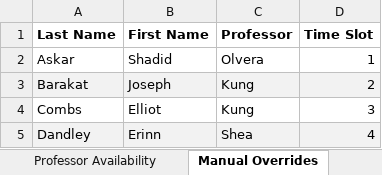
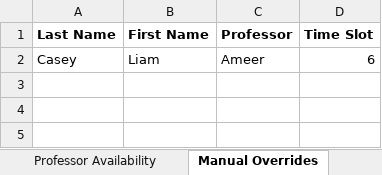
Before and after one commit to patrickfuller/schedule-maker, an Excel workbook: schedule_input.xlsx, sheet Manual Overrides, drawn as a sheet; values as stored, in another font and other column widths than the file's, no borders; charts and pictures not drawn; removed rows and columns are numbered as before the commit, all else as after; the diff names each change by its address in the sheet, - before the commit and + after, or states it on an @@ line.

```diff
--- a/schedule_input.xlsx (sheet Manual Overrides)
+++ b/schedule_input.xlsx (sheet Manual Overrides)
-row 2: Askar | Shadid | Olvera | 1
-row 3: Barakat | Joseph | Kung | 2
-row 4: Combs | Elliot | Kung | 3
-row 5: Dandley | Erinn | Shea | 4
+row 2: Casey | Liam | Ameer | 6
```
Also changed, not shown: sheet Recruit Preferences, sheet Professor Availability, sheet Travel Weights, charts or pictures, 7 other files.
